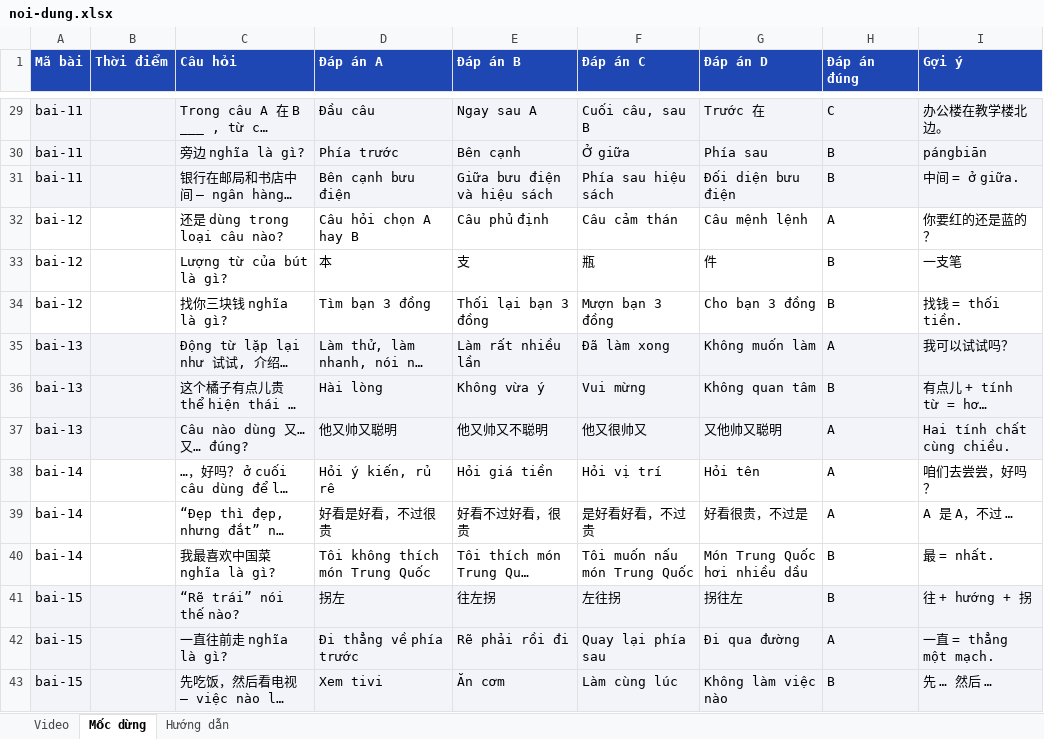
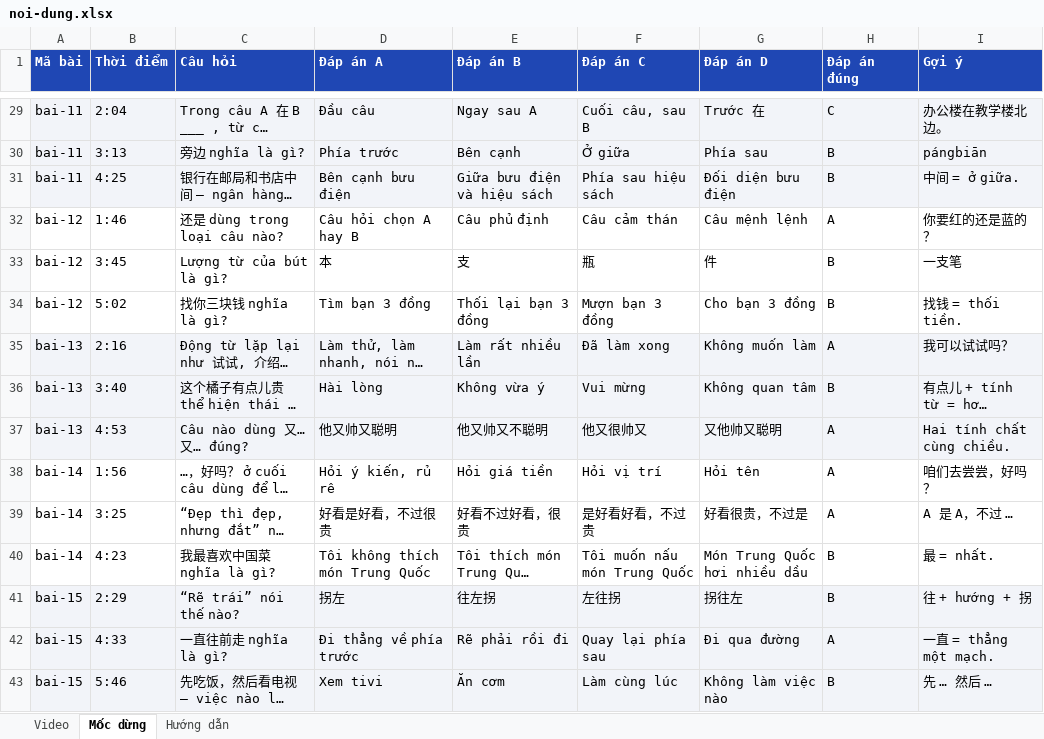
Before and after one commit to nguyennhatanh3011-a11y/riyingel, an Excel workbook: noi-dung.xlsx, sheet Mốc dừng, drawn as a sheet; only a part is shown, gaps mark what is left out; long unchanged cells end in …; values as stored, in another font and other column widths than the file's, no borders; the diff covers the shown part only; the diff names each change by its address in the sheet, - before the commit and + after, or states it on an @@ line.

```diff
--- a/noi-dung.xlsx (sheet Mốc dừng)
+++ b/noi-dung.xlsx (sheet Mốc dừng)
-B29 (Thời điểm): (empty)
+B29 (Thời điểm): 2:04
-B30 (Thời điểm): (empty)
+B30 (Thời điểm): 3:13
-B31 (Thời điểm): (empty)
+B31 (Thời điểm): 4:25
-B32 (Thời điểm): (empty)
+B32 (Thời điểm): 1:46
-B33 (Thời điểm): (empty)
+B33 (Thời điểm): 3:45
-B34 (Thời điểm): (empty)
+B34 (Thời điểm): 5:02
-B35 (Thời điểm): (empty)
+B35 (Thời điểm): 2:16
-B36 (Thời điểm): (empty)
+B36 (Thời điểm): 3:40
-B37 (Thời điểm): (empty)
+B37 (Thời điểm): 4:53
-B38 (Thời điểm): (empty)
+B38 (Thời điểm): 1:56
-B39 (Thời điểm): (empty)
+B39 (Thời điểm): 3:25
-B40 (Thời điểm): (empty)
+B40 (Thời điểm): 4:23
-B41 (Thời điểm): (empty)
+B41 (Thời điểm): 2:29
-B42 (Thời điểm): (empty)
+B42 (Thời điểm): 4:33
-B43 (Thời điểm): (empty)
+B43 (Thời điểm): 5:46
```
Also changed, not shown: 27 edited cells elsewhere in this sheet, sheet Video.
